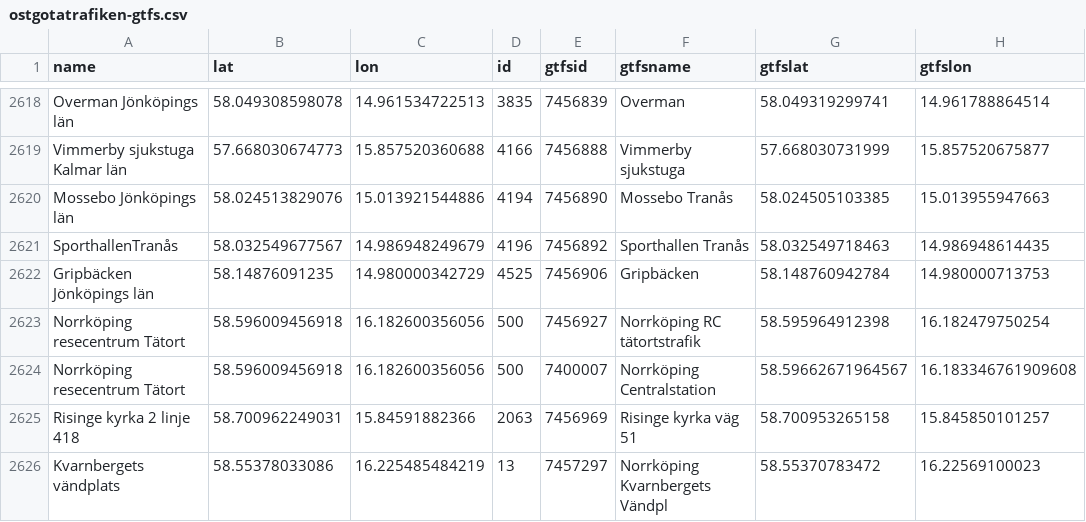
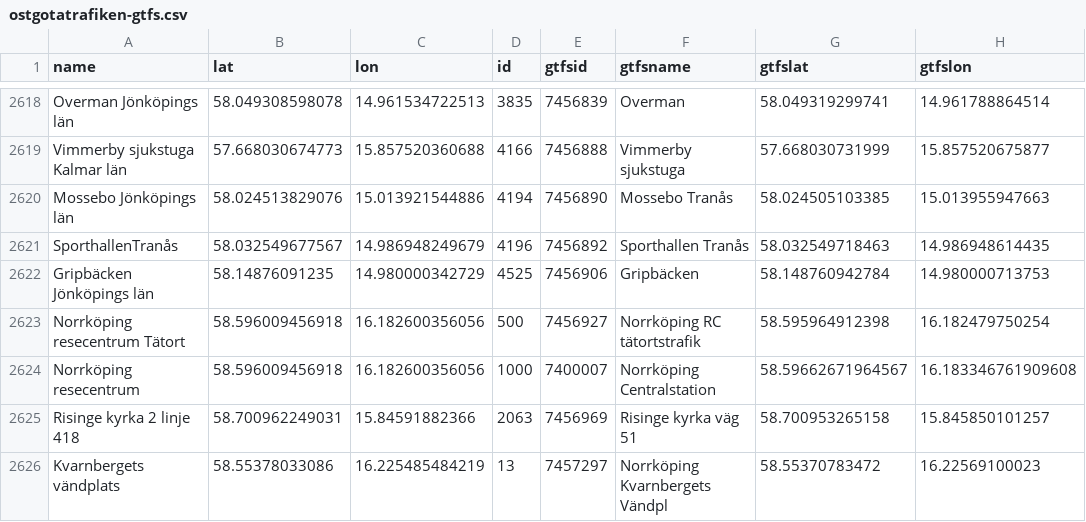
Before and after one commit to thuma/Transit-Stop-Identifier-Conversions-Sweden, a CSV file: ostgotatrafiken-gtfs.csv, drawn as a sheet; only a part is shown, gaps mark what is left out.

Commit message:
added stop id 1000

```diff
--- a/ostgotatrafiken-gtfs.csv
+++ b/ostgotatrafiken-gtfs.csv
@@ -2623,3 +2623,3 @@ Gripbäcken Jönköpings län;58.14876091235;14.980000342729;4525;7456906;Gripb
 Norrköping resecentrum Tätort;58.596009456918;16.182600356056;500;7456927;Norrköping RC tätortstrafik;58.595964912398;16.182479750254
-Norrköping resecentrum Tätort;58.596009456918;16.182600356056;500;7400007;Norrköping Centralstation;58.59662671964567;16.183346761909608
+Norrköping resecentrum;58.596009456918;16.182600356056;1000;7400007;Norrköping Centralstation;58.59662671964567;16.183346761909608
 Risinge kyrka 2 linje 418;58.700962249031;15.84591882366;2063;7456969;Risinge kyrka väg 51;58.700953265158;15.845850101257
```
